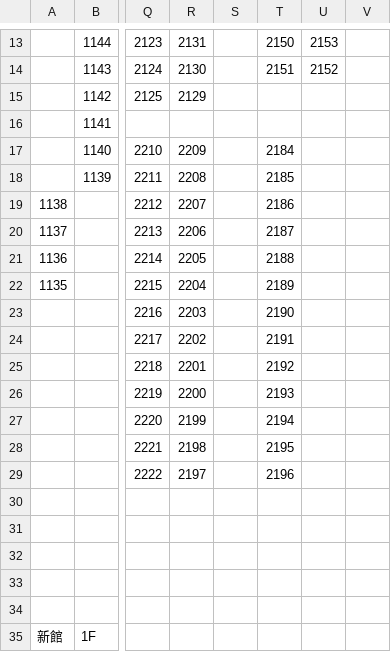
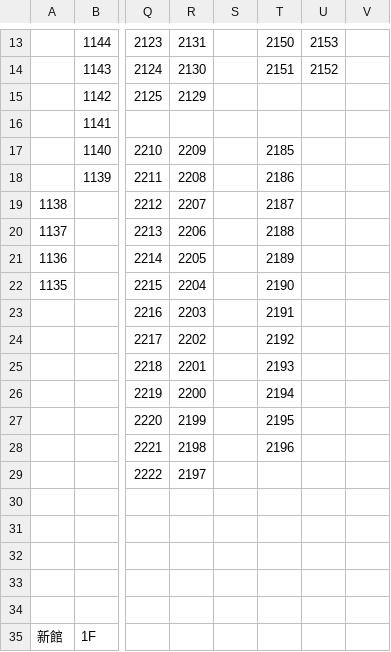
Before and after one commit to ttettettett/slot-heatmap, a CSV file: presets/rakuenkamata.csv, drawn as a sheet; only a part is shown, gaps mark what is left out; the diff names each change by its address in the sheet, - before the commit and + after, or states it on an @@ line.

Commit message:
Update rakuenkamata.csv

```diff
--- a/presets/rakuenkamata.csv
+++ b/presets/rakuenkamata.csv
-T17: 2184
+T17: 2185
-T18: 2185
+T18: 2186
-T19: 2186
+T19: 2187
-T20: 2187
+T20: 2188
-T21: 2188
+T21: 2189
-T22: 2189
+T22: 2190
-T23: 2190
+T23: 2191
-T24: 2191
+T24: 2192
-T25: 2192
+T25: 2193
-T26: 2193
+T26: 2194
-T27: 2194
+T27: 2195
-T28: 2195
+T28: 2196
-T29: 2196
+T29: (empty)
```
